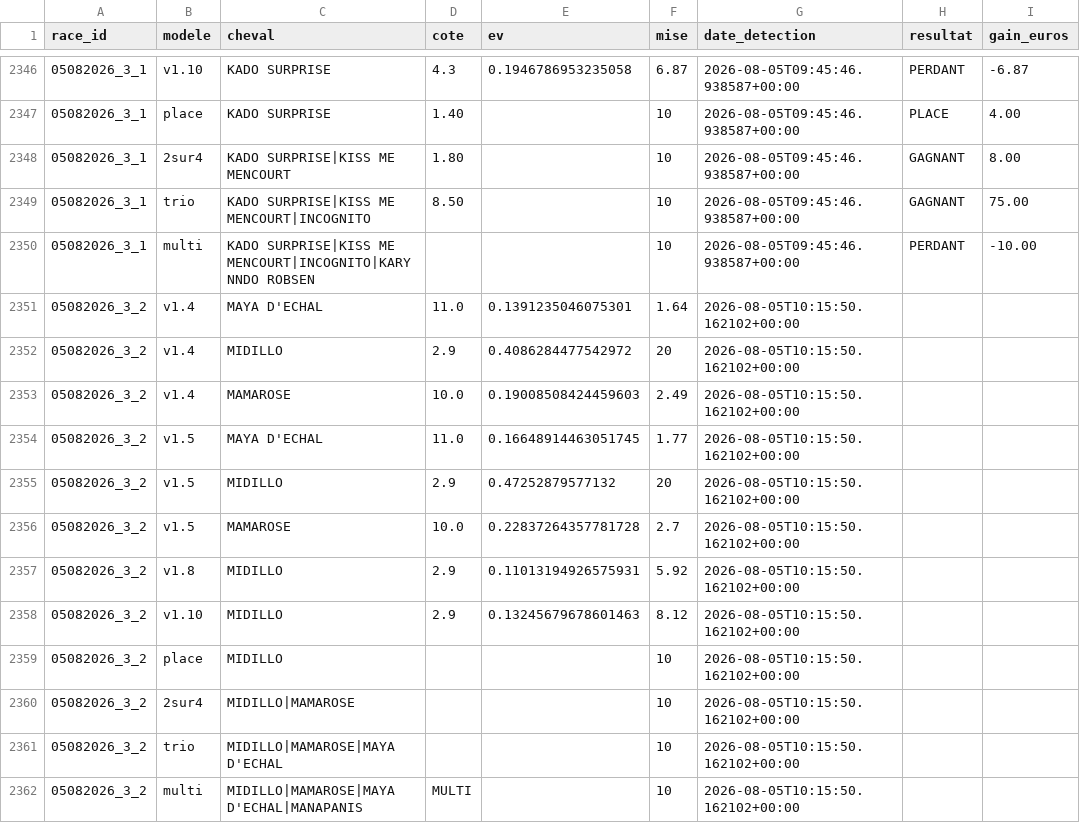
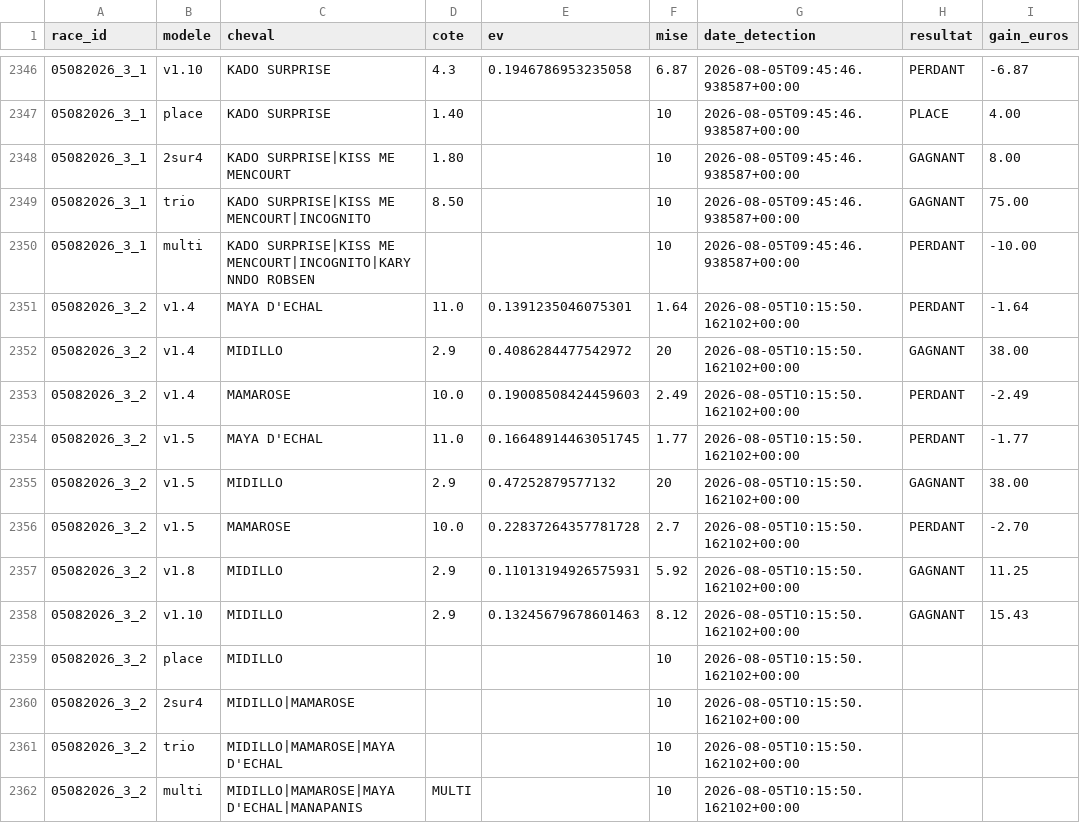
Before and after one commit to Falcon78ux/pmu-paper-trading, a CSV file: paris_virtuels.csv, drawn as a sheet; only a part is shown, gaps mark what is left out.

```diff
--- a/paris_virtuels.csv
+++ b/paris_virtuels.csv
@@ -2350,10 +2350,10 @@ race_id,modele,cheval,cote,ev,mise,date_detection,resultat,gain_euros
 05082026_3_1,multi,KADO SURPRISE|KISS ME MENCOURT|INCOGNITO|KARYNNDO ROBSEN,,,10,2026-08-05T09:45:46.938587+00:00,PERDANT,-10.00
-05082026_3_2,v1.4,MAYA D'ECHAL,11.0,0.1391235046075301,1.64,2026-08-05T10:15:50.162102+00:00,,
-05082026_3_2,v1.4,MIDILLO,2.9,0.4086284477542972,20,2026-08-05T10:15:50.162102+00:00,,
-05082026_3_2,v1.4,MAMAROSE,10.0,0.19008508424459603,2.49,2026-08-05T10:15:50.162102+00:00,,
-05082026_3_2,v1.5,MAYA D'ECHAL,11.0,0.16648914463051745,1.77,2026-08-05T10:15:50.162102+00:00,,
-05082026_3_2,v1.5,MIDILLO,2.9,0.47252879577132,20,2026-08-05T10:15:50.162102+00:00,,
-05082026_3_2,v1.5,MAMAROSE,10.0,0.22837264357781728,2.7,2026-08-05T10:15:50.162102+00:00,,
-05082026_3_2,v1.8,MIDILLO,2.9,0.11013194926575931,5.92,2026-08-05T10:15:50.162102+00:00,,
-05082026_3_2,v1.10,MIDILLO,2.9,0.13245679678601463,8.12,2026-08-05T10:15:50.162102+00:00,,
+05082026_3_2,v1.4,MAYA D'ECHAL,11.0,0.1391235046075301,1.64,2026-08-05T10:15:50.162102+00:00,PERDANT,-1.64
+05082026_3_2,v1.4,MIDILLO,2.9,0.4086284477542972,20,2026-08-05T10:15:50.162102+00:00,GAGNANT,38.00
+05082026_3_2,v1.4,MAMAROSE,10.0,0.19008508424459603,2.49,2026-08-05T10:15:50.162102+00:00,PERDANT,-2.49
+05082026_3_2,v1.5,MAYA D'ECHAL,11.0,0.16648914463051745,1.77,2026-08-05T10:15:50.162102+00:00,PERDANT,-1.77
+05082026_3_2,v1.5,MIDILLO,2.9,0.47252879577132,20,2026-08-05T10:15:50.162102+00:00,GAGNANT,38.00
+05082026_3_2,v1.5,MAMAROSE,10.0,0.22837264357781728,2.7,2026-08-05T10:15:50.162102+00:00,PERDANT,-2.70
+05082026_3_2,v1.8,MIDILLO,2.9,0.11013194926575931,5.92,2026-08-05T10:15:50.162102+00:00,GAGNANT,11.25
+05082026_3_2,v1.10,MIDILLO,2.9,0.13245679678601463,8.12,2026-08-05T10:15:50.162102+00:00,GAGNANT,15.43
 05082026_3_2,place,MIDILLO,,,10,2026-08-05T10:15:50.162102+00:00,,
```
Also changed, not shown: 7 other files.
